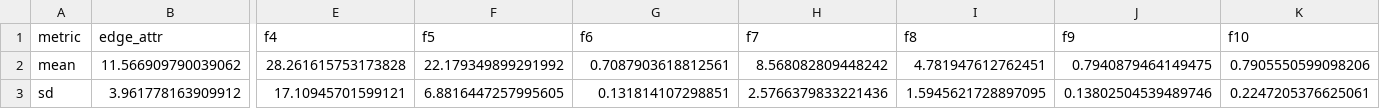
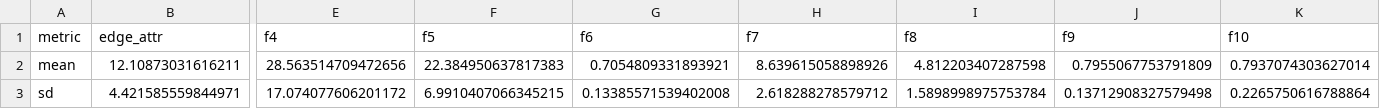
Before and after one commit to waljan/GNNpT1_copy, a CSV file: pT1_dataset/Mean_and_Sd_k2.csv, drawn as a sheet; only a part is shown, gaps mark what is left out; the diff covers the shown part only; the diff names each change by its address in the sheet, - before the commit and + after, or states it on an @@ line.

Commit message:
mean and sd of undirected graphs for all train sets

```diff
--- a/pT1_dataset/Mean_and_Sd_k2.csv
+++ b/pT1_dataset/Mean_and_Sd_k2.csv
-B2 (edge_attr): 11.566909790039062
+B2 (edge_attr): 12.10873031616211
-E2 (f4): 28.261615753173828
+E2 (f4): 28.563514709472656
-F2 (f5): 22.179349899291992
+F2 (f5): 22.384950637817383
-G2 (f6): 0.7087903618812561
+G2 (f6): 0.7054809331893921
-H2 (f7): 8.568082809448242
+H2 (f7): 8.639615058898926
-I2 (f8): 4.781947612762451
+I2 (f8): 4.812203407287598
-J2 (f9): 0.7940879464149475
+J2 (f9): 0.7955067753791809
-K2 (f10): 0.7905550599098206
+K2 (f10): 0.7937074303627014
-B3 (edge_attr): 3.961778163909912
+B3 (edge_attr): 4.421585559844971
-E3 (f4): 17.10945701599121
+E3 (f4): 17.074077606201172
-F3 (f5): 6.8816447257995605
+F3 (f5): 6.9910407066345215
-G3 (f6): 0.131814107298851
+G3 (f6): 0.13385571539402008
-H3 (f7): 2.5766379833221436
+H3 (f7): 2.618288278579712
-I3 (f8): 1.5945621728897095
+I3 (f8): 1.5898998975753784
-J3 (f9): 0.13802504539489746
+J3 (f9): 0.13712908327579498
-K3 (f10): 0.2247205376625061
+K3 (f10): 0.2265750616788864
```
Also changed, not shown: 52 edited cells elsewhere in this file, pT1_dataset/Mean_and_Sd_k0.csv, pT1_dataset/Mean_and_Sd_k1.csv, 1 other file.
